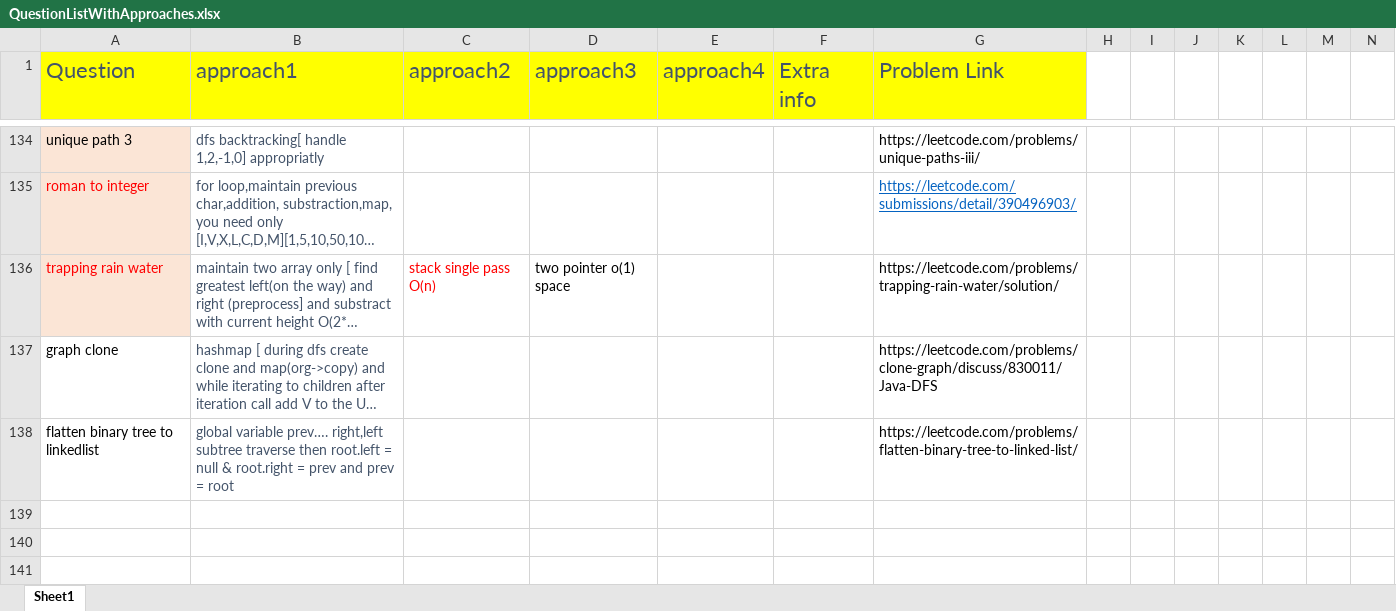
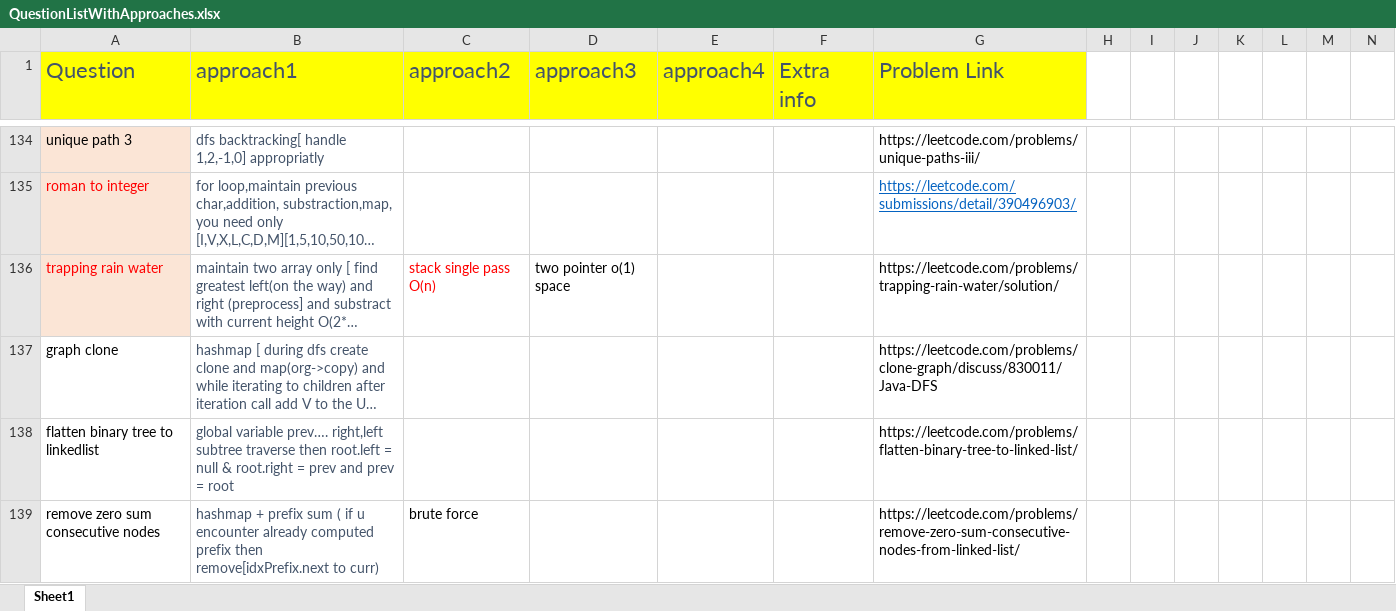
Before and after one commit to aksharkashyap/DSALGO, an Excel workbook: Applications/QuestionListWithApproaches.xlsx, sheet Sheet1, drawn as a sheet; only a part is shown, gaps mark what is left out; long unchanged cells end in …; values as stored, in another font and other column widths than the file's, no borders; rows hold the shown columns only; the diff names each change by its address in the sheet, - before the commit and + after, or states it on an @@ line.

```diff
--- a/Applications/QuestionListWithApproaches.xlsx (sheet Sheet1)
+++ b/Applications/QuestionListWithApproaches.xlsx (sheet Sheet1)
+row 139: remove zero sum consecutive nodes | hashmap + prefix sum ( if u encounter already computed prefix then remove[idxPrefix.next to curr) | brute force |  |  |  | https://leetcode.com/problems/remove-zero-sum-consecutive-nodes-from-linked-list/
```
Also changed, not shown: 3 other files.
